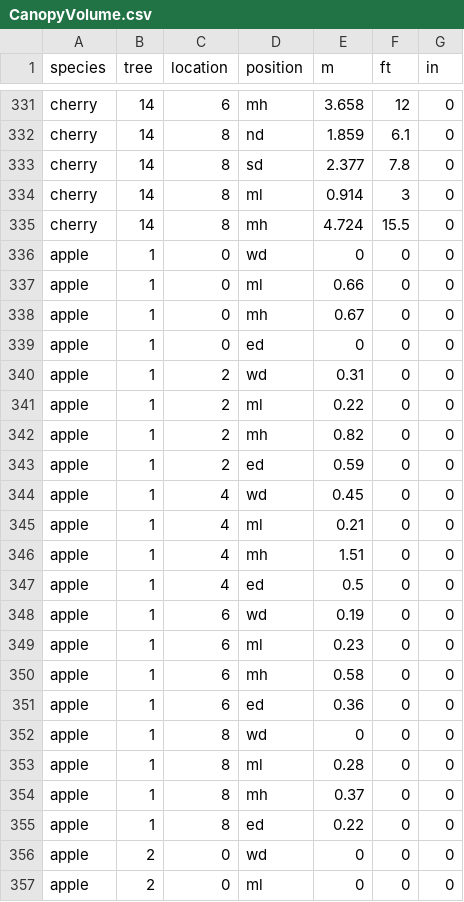
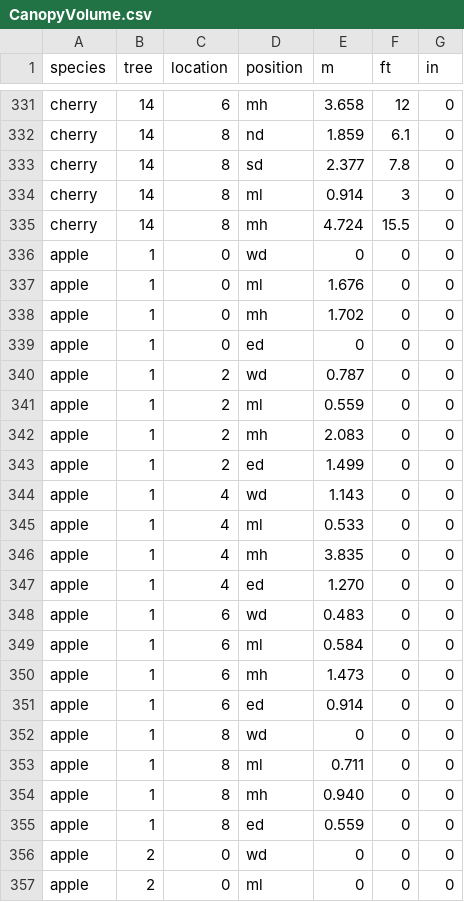
Before and after one commit to weecology/branch-arch, a CSV file: CanopyVolume.csv, drawn as a sheet; only a part is shown, gaps mark what is left out.

Commit message:
update canopyVolume.csv apple tree #1 from inches to cm.

```diff
--- a/CanopyVolume.csv
+++ b/CanopyVolume.csv
@@ -336,21 +336,21 @@ cherry,14,8,mh,4.724,15.5,0
 apple,1,0,wd,0,0,0
-apple,1,0,ml,0.66,0,0
-apple,1,0,mh,0.67,0,0
+apple,1,0,ml,1.676,0,0
+apple,1,0,mh,1.702,0,0
 apple,1,0,ed,0,0,0
-apple,1,2,wd,0.31,0,0
-apple,1,2,ml,0.22,0,0
-apple,1,2,mh,0.82,0,0
-apple,1,2,ed,0.59,0,0
-apple,1,4,wd,0.45,0,0
-apple,1,4,ml,0.21,0,0
-apple,1,4,mh,1.51,0,0
-apple,1,4,ed,0.5,0,0
-apple,1,6,wd,0.19,0,0
-apple,1,6,ml,0.23,0,0
-apple,1,6,mh,0.58,0,0
-apple,1,6,ed,0.36,0,0
+apple,1,2,wd,0.787,0,0
+apple,1,2,ml,0.559,0,0
+apple,1,2,mh,2.083,0,0
+apple,1,2,ed,1.499,0,0
+apple,1,4,wd,1.143,0,0
+apple,1,4,ml,0.533,0,0
+apple,1,4,mh,3.835,0,0
+apple,1,4,ed,1.270,0,0
+apple,1,6,wd,0.483,0,0
+apple,1,6,ml,0.584,0,0
+apple,1,6,mh,1.473,0,0
+apple,1,6,ed,0.914,0,0
 apple,1,8,wd,0,0,0
-apple,1,8,ml,0.28,0,0
-apple,1,8,mh,0.37,0,0
-apple,1,8,ed,0.22,0,0
+apple,1,8,ml,0.711,0,0
+apple,1,8,mh,0.940,0,0
+apple,1,8,ed,0.559,0,0
 apple,2,0,wd,0,0,0
```
